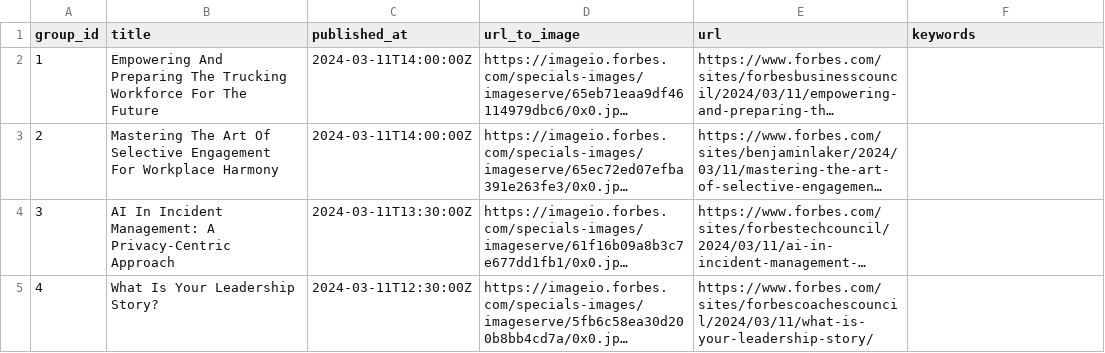
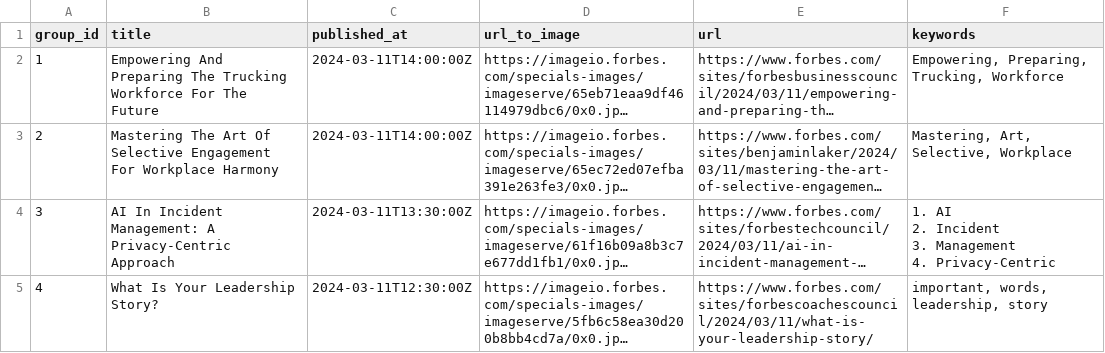
Before and after one commit to ritikaasri/newsgame, a CSV file: main.csv, drawn as a sheet; long unchanged cells end in …; ↵ is a line break in a cell; the diff names each change by its address in the sheet, - before the commit and + after, or states it on an @@ line.

Commit message:
Update main.csv

```diff
--- a/main.csv
+++ b/main.csv
-F2 (keywords): (empty)
+F2 (keywords): Empowering, Preparing, Trucking, Workforce
-F3 (keywords): (empty)
+F3 (keywords): Mastering, Art, Selective, Workplace
-F4 (keywords): (empty)
+F4 (keywords): 1. AI ↵ 2. Incident ↵ 3. Management ↵ 4. Privacy-Centric
-F5 (keywords): (empty)
+F5 (keywords): important, words, leadership, story
```
